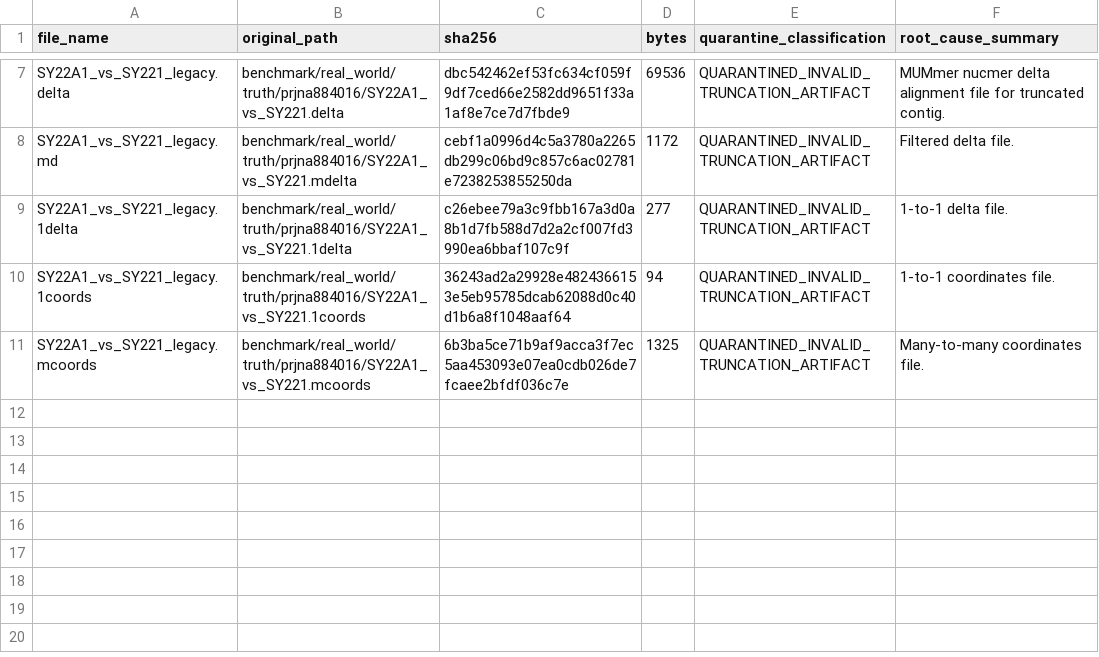
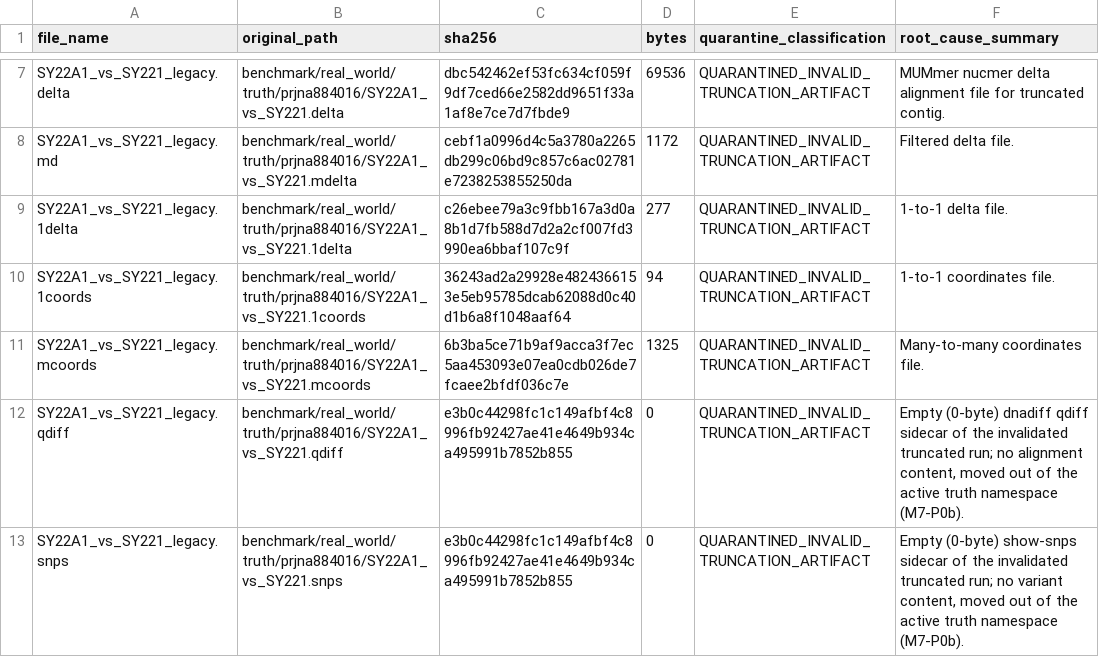
Before and after one commit to Caizhaohui/ProkaDiff, a TSV file: benchmark/real_world/truth/prjna884016/quarantined_legacy/MANIFEST.tsv, drawn as a sheet; only a part is shown, gaps mark what is left out.

```diff
--- a/benchmark/real_world/truth/prjna884016/quarantined_legacy/MANIFEST.tsv
+++ b/benchmark/real_world/truth/prjna884016/quarantined_legacy/MANIFEST.tsv
@@ -11 +11,3 @@ SY22A1_vs_SY221_legacy.1coords	benchmark/real_world/truth/prjna884016/SY22A1_vs_
 SY22A1_vs_SY221_legacy.mcoords	benchmark/real_world/truth/prjna884016/SY22A1_vs_SY221.mcoords	6b3ba5ce71b9af9acca3f7ec5aa453093e07ea0cdb026de7fcaee2bfdf036c7e	1325	QUARANTINED_INVALID_TRUNCATION_ARTIFACT	Many-to-many coordinates file.
+SY22A1_vs_SY221_legacy.qdiff	benchmark/real_world/truth/prjna884016/SY22A1_vs_SY221.qdiff	e3b0c44298fc1c149afbf4c8996fb92427ae41e4649b934ca495991b7852b855	0	QUARANTINED_INVALID_TRUNCATION_ARTIFACT	Empty (0-byte) dnadiff qdiff sidecar of the invalidated truncated run; no alignment content, moved out of the active truth namespace (M7-P0b).
+SY22A1_vs_SY221_legacy.snps	benchmark/real_world/truth/prjna884016/SY22A1_vs_SY221.snps	e3b0c44298fc1c149afbf4c8996fb92427ae41e4649b934ca495991b7852b855	0	QUARANTINED_INVALID_TRUNCATION_ARTIFACT	Empty (0-byte) show-snps sidecar of the invalidated truncated run; no variant content, moved out of the active truth namespace (M7-P0b).
```
Also changed, not shown: 19 other files.
